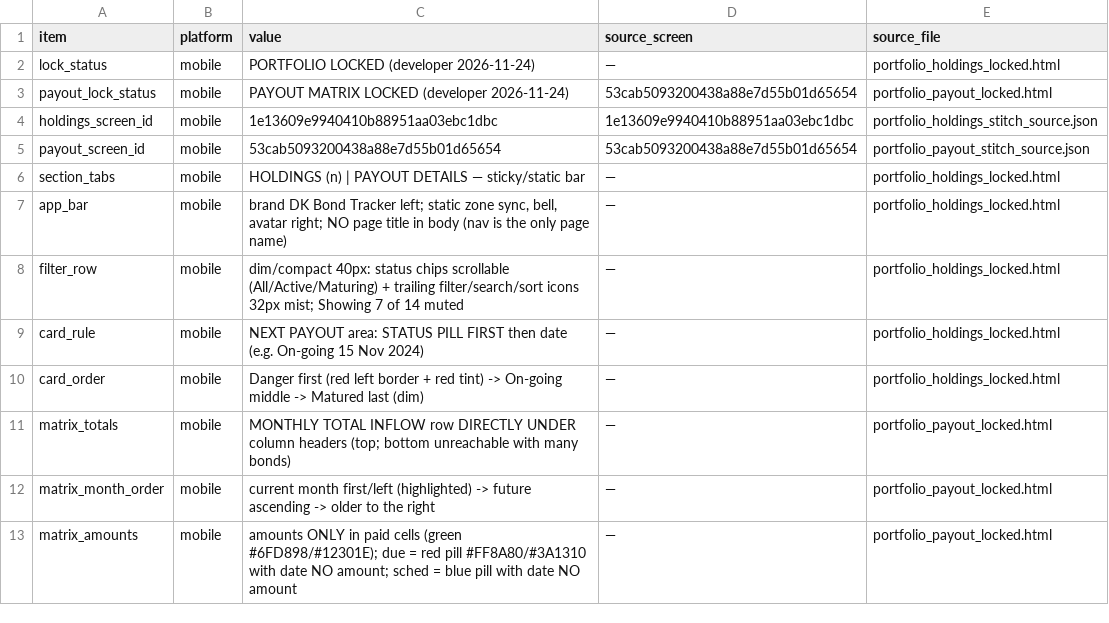
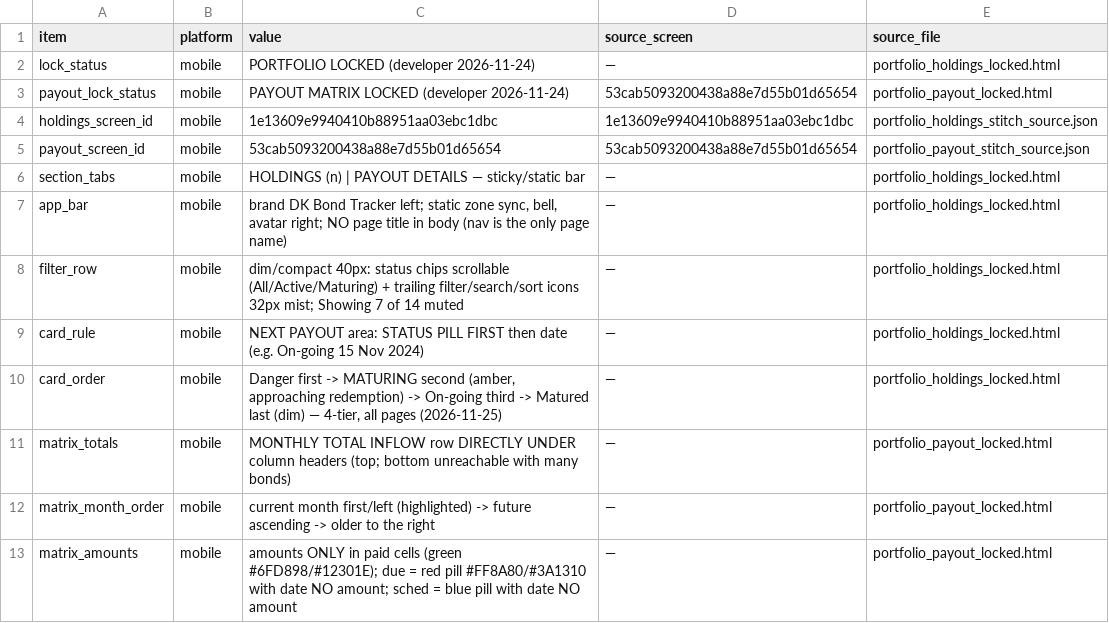
Before and after one commit to Adi-Mudi/dk-bond-tracker, a CSV file: design/confirmed/portfolio/portfolio_manifest.csv, drawn as a sheet; only a part is shown.

Commit message:
docs(design): 4-tier status ordering written into DESIGN.md + both manifests (Danger > Maturing > On-going > Matured; date-views stay chronological)

```diff
--- a/design/confirmed/portfolio/portfolio_manifest.csv
+++ b/design/confirmed/portfolio/portfolio_manifest.csv
@@ -9,3 +9,3 @@ filter_row,mobile,"dim/compact 40px: status chips scrollable (All/Active/Maturin
 card_rule,mobile,"NEXT PAYOUT area: STATUS PILL FIRST then date (e.g. On-going 15 Nov 2024)",—,portfolio_holdings_locked.html
-card_order,mobile,"Danger first (red left border + red tint) -> On-going middle -> Matured last (dim)",—,portfolio_holdings_locked.html
+card_order,mobile,"Danger first -> MATURING second (amber, approaching redemption) -> On-going third -> Matured last (dim) — 4-tier, all pages (2026-11-25)",—,portfolio_holdings_locked.html
 matrix_totals,mobile,MONTHLY TOTAL INFLOW row DIRECTLY UNDER column headers (top; bottom unreachable with many bonds),—,portfolio_payout_locked.html
```
Also changed, not shown: 2 other files.
